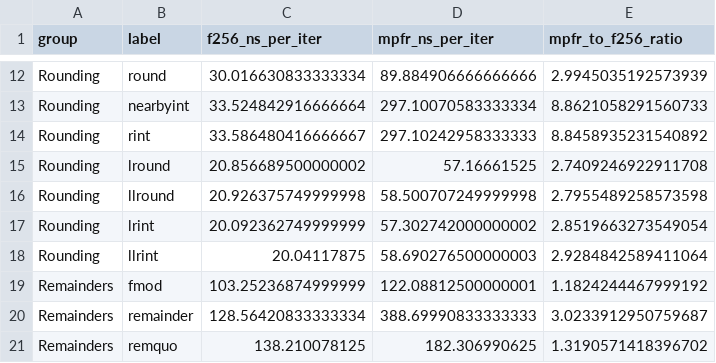
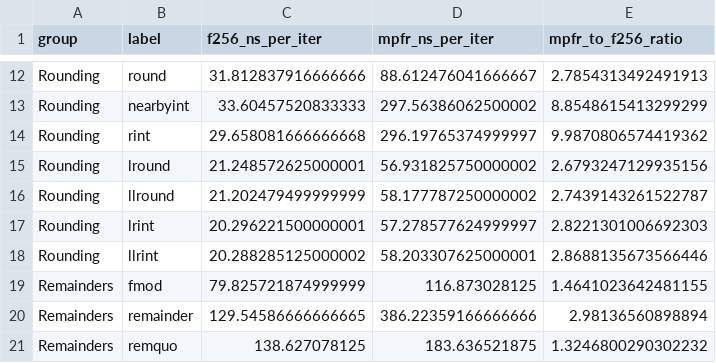
Before and after one commit to willmh93/fltx, a CSV file: res/bench/linux/Clang_f256_typical_ratios.csv, drawn as a sheet; only a part is shown, gaps mark what is left out; the diff covers the shown part only; the diff names each change by its address in the sheet, - before the commit and + after, or states it on an @@ line.

```diff
--- a/res/bench/linux/Clang_f256_typical_ratios.csv
+++ b/res/bench/linux/Clang_f256_typical_ratios.csv
-C12 (f256_ns_per_iter): 30.016630833333334
+C12 (f256_ns_per_iter): 31.812837916666666
-D12 (mpfr_ns_per_iter): 89.884906666666666
+D12 (mpfr_ns_per_iter): 88.612476041666667
-E12 (mpfr_to_f256_ratio): 2.9945035192573939
+E12 (mpfr_to_f256_ratio): 2.7854313492491913
-C13 (f256_ns_per_iter): 33.524842916666664
+C13 (f256_ns_per_iter): 33.60457520833333
-D13 (mpfr_ns_per_iter): 297.10070583333334
+D13 (mpfr_ns_per_iter): 297.56386062500002
-E13 (mpfr_to_f256_ratio): 8.8621058291560733
+E13 (mpfr_to_f256_ratio): 8.8548615413299299
-C14 (f256_ns_per_iter): 33.586480416666667
+C14 (f256_ns_per_iter): 29.658081666666668
-D14 (mpfr_ns_per_iter): 297.10242958333333
+D14 (mpfr_ns_per_iter): 296.19765374999997
-E14 (mpfr_to_f256_ratio): 8.8458935231540892
+E14 (mpfr_to_f256_ratio): 9.9870806574419362
-C15 (f256_ns_per_iter): 20.856689500000002
+C15 (f256_ns_per_iter): 21.248572625000001
-D15 (mpfr_ns_per_iter): 57.16661525
+D15 (mpfr_ns_per_iter): 56.931825750000002
-E15 (mpfr_to_f256_ratio): 2.7409246922911708
+E15 (mpfr_to_f256_ratio): 2.6793247129935156
-C16 (f256_ns_per_iter): 20.926375749999998
+C16 (f256_ns_per_iter): 21.202479499999999
-D16 (mpfr_ns_per_iter): 58.500707249999998
+D16 (mpfr_ns_per_iter): 58.177787250000002
-E16 (mpfr_to_f256_ratio): 2.7955489258573598
+E16 (mpfr_to_f256_ratio): 2.7439143261522787
-C17 (f256_ns_per_iter): 20.092362749999999
+C17 (f256_ns_per_iter): 20.296221500000001
-D17 (mpfr_ns_per_iter): 57.302742000000002
+D17 (mpfr_ns_per_iter): 57.278577624999997
-E17 (mpfr_to_f256_ratio): 2.8519663273549054
+E17 (mpfr_to_f256_ratio): 2.8221301006692303
-C18 (f256_ns_per_iter): 20.04117875
+C18 (f256_ns_per_iter): 20.288285125000002
-D18 (mpfr_ns_per_iter): 58.690276500000003
+D18 (mpfr_ns_per_iter): 58.203307625000001
-E18 (mpfr_to_f256_ratio): 2.9284842589411064
+E18 (mpfr_to_f256_ratio): 2.8688135673566446
-C19 (f256_ns_per_iter): 103.25236874999999
+C19 (f256_ns_per_iter): 79.825721874999999
-D19 (mpfr_ns_per_iter): 122.08812500000001
+D19 (mpfr_ns_per_iter): 116.873028125
-E19 (mpfr_to_f256_ratio): 1.1824244467999192
+E19 (mpfr_to_f256_ratio): 1.4641023642481155
-C20 (f256_ns_per_iter): 128.56420833333334
+C20 (f256_ns_per_iter): 129.54586666666665
-D20 (mpfr_ns_per_iter): 388.69990833333333
+D20 (mpfr_ns_per_iter): 386.22359166666666
-E20 (mpfr_to_f256_ratio): 3.0233912950759687
+E20 (mpfr_to_f256_ratio): 2.98136560898894
-C21 (f256_ns_per_iter): 138.210078125
+C21 (f256_ns_per_iter): 138.627078125
-D21 (mpfr_ns_per_iter): 182.306990625
+D21 (mpfr_ns_per_iter): 183.636521875
-E21 (mpfr_to_f256_ratio): 1.3190571418396702
+E21 (mpfr_to_f256_ratio): 1.3246800290302232
```
Also changed, not shown: 162 edited cells elsewhere in this file, res/bench/linux/Clang_f128_typical_ratios.csv, res/bench/linux/GCC_f128_typical_ratios.csv, 5 other files.
